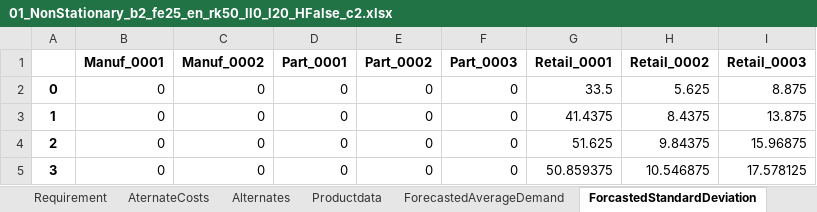
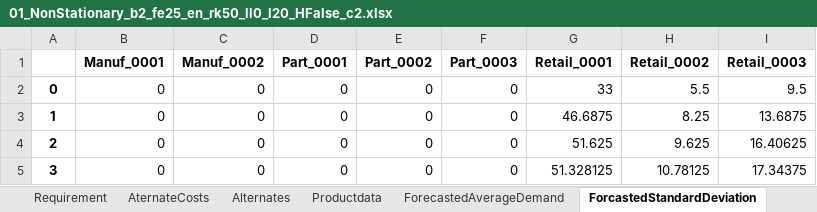
Before and after one commit to Simon-Thevenin/IJOC_SDDP_for_Multi-Echelon_Lot-Sizing_with_Component_Substitution, an Excel workbook: Instances/01_NonStationary_b2_fe25_en_rk50_ll0_l20_HFalse_c2.xlsx, sheet ForcastedStandardDeviation, drawn as a sheet; values as stored, in another font and other column widths than the file's, no borders; the diff names each change by its address in the sheet, - before the commit and + after, or states it on an @@ line.

```diff
--- a/Instances/01_NonStationary_b2_fe25_en_rk50_ll0_l20_HFalse_c2.xlsx (sheet ForcastedStandardDeviation)
+++ b/Instances/01_NonStationary_b2_fe25_en_rk50_ll0_l20_HFalse_c2.xlsx (sheet ForcastedStandardDeviation)
-G2 (Retail_0001): 33.5
+G2 (Retail_0001): 33
-H2 (Retail_0002): 5.625
+H2 (Retail_0002): 5.5
-I2 (Retail_0003): 8.875
+I2 (Retail_0003): 9.5
-G3 (Retail_0001): 41.4375
+G3 (Retail_0001): 46.6875
-H3 (Retail_0002): 8.4375
+H3 (Retail_0002): 8.25
-I3 (Retail_0003): 13.875
+I3 (Retail_0003): 13.6875
-H4 (Retail_0002): 9.84375
+H4 (Retail_0002): 9.625
-I4 (Retail_0003): 15.96875
+I4 (Retail_0003): 16.40625
-G5 (Retail_0001): 50.859375
+G5 (Retail_0001): 51.328125
-H5 (Retail_0002): 10.546875
+H5 (Retail_0002): 10.78125
-I5 (Retail_0003): 17.578125
+I5 (Retail_0003): 17.34375
```
Also changed, not shown: sheet ForecastedAverageDemand, sheet Productdata, sheet Capacity, charts or pictures, Instances/02_NonStationary_b2_fe25_en_rk50_ll0_l20_HFalse_c2.xlsx, Instances/03_NonStationary_b2_fe25_en_rk50_ll0_l20_HFalse_c2.xlsx, 22 other files.
